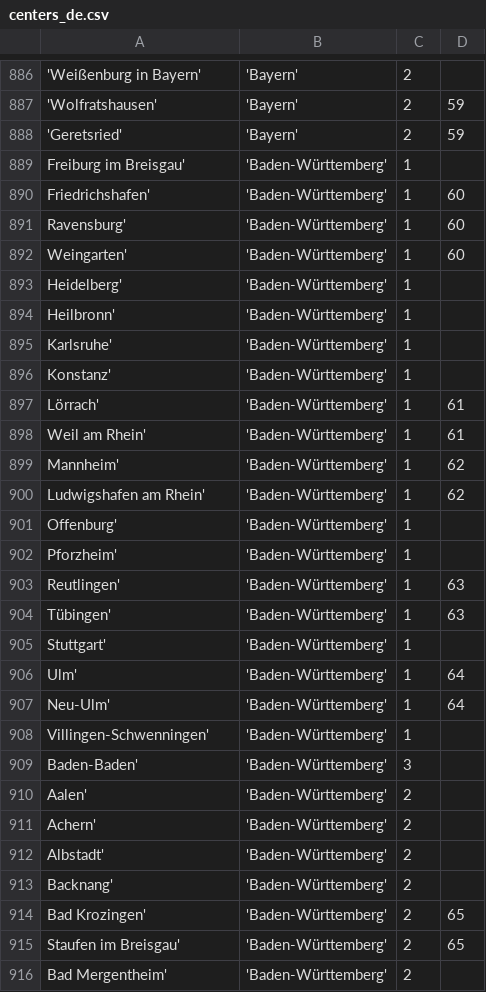
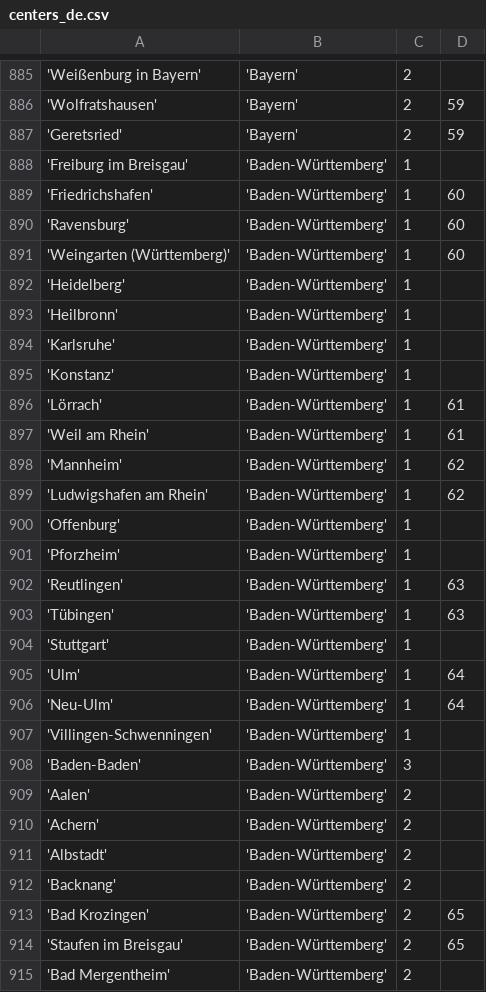
Before and after one commit to crstn/CentralPlaceWiki, a CSV file: centers_de.csv, drawn as a sheet; only a part is shown, gaps mark what is left out; the diff covers the shown part only.

Commit message:
Inserting of reference data added

```diff
--- a/centers_de.csv
+++ b/centers_de.csv
@@ -888,29 +887,29 @@
 'Geretsried','Bayern',2,59
-Freiburg im Breisgau','Baden-Württemberg',1,
-Friedrichshafen','Baden-Württemberg',1,60
-Ravensburg','Baden-Württemberg',1,60
-Weingarten','Baden-Württemberg',1,60
-Heidelberg','Baden-Württemberg',1,
-Heilbronn','Baden-Württemberg',1,
-Karlsruhe','Baden-Württemberg',1,
-Konstanz','Baden-Württemberg',1,
-Lörrach','Baden-Württemberg',1,61
-Weil am Rhein','Baden-Württemberg',1,61
-Mannheim','Baden-Württemberg',1,62
-Ludwigshafen am Rhein','Baden-Württemberg',1,62
-Offenburg','Baden-Württemberg',1,
-Pforzheim','Baden-Württemberg',1,
-Reutlingen','Baden-Württemberg',1,63
-Tübingen','Baden-Württemberg',1,63
-Stuttgart','Baden-Württemberg',1,
-Ulm','Baden-Württemberg',1,64
-Neu-Ulm','Baden-Württemberg',1,64
-Villingen-Schwenningen','Baden-Württemberg',1,
-Baden-Baden','Baden-Württemberg',3,
-Aalen','Baden-Württemberg',2,
-Achern','Baden-Württemberg',2,
-Albstadt','Baden-Württemberg',2,
-Backnang','Baden-Württemberg',2,
-Bad Krozingen','Baden-Württemberg',2,65
-Staufen im Breisgau','Baden-Württemberg',2,65
-Bad Mergentheim','Baden-Württemberg',2,
+'Freiburg im Breisgau','Baden-Württemberg',1,
+'Friedrichshafen','Baden-Württemberg',1,60
+'Ravensburg','Baden-Württemberg',1,60
+'Weingarten (Württemberg)','Baden-Württemberg',1,60
+'Heidelberg','Baden-Württemberg',1,
+'Heilbronn','Baden-Württemberg',1,
+'Karlsruhe','Baden-Württemberg',1,
+'Konstanz','Baden-Württemberg',1,
+'Lörrach','Baden-Württemberg',1,61
+'Weil am Rhein','Baden-Württemberg',1,61
+'Mannheim','Baden-Württemberg',1,62
+'Ludwigshafen am Rhein','Baden-Württemberg',1,62
+'Offenburg','Baden-Württemberg',1,
+'Pforzheim','Baden-Württemberg',1,
+'Reutlingen','Baden-Württemberg',1,63
+'Tübingen','Baden-Württemberg',1,63
+'Stuttgart','Baden-Württemberg',1,
+'Ulm','Baden-Württemberg',1,64
+'Neu-Ulm','Baden-Württemberg',1,64
+'Villingen-Schwenningen','Baden-Württemberg',1,
+'Baden-Baden','Baden-Württemberg',3,
+'Aalen','Baden-Württemberg',2,
+'Achern','Baden-Württemberg',2,
+'Albstadt','Baden-Württemberg',2,
+'Backnang','Baden-Württemberg',2,
+'Bad Krozingen','Baden-Württemberg',2,65
+'Staufen im Breisgau','Baden-Württemberg',2,65
+'Bad Mergentheim','Baden-Württemberg',2,
```
Also changed, not shown: 1 added row, 2 removed rows and 159 edited cells elsewhere in this file, 4 other files.
